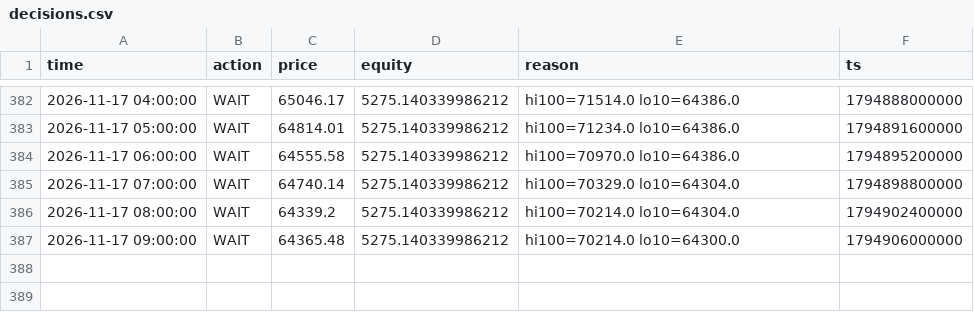
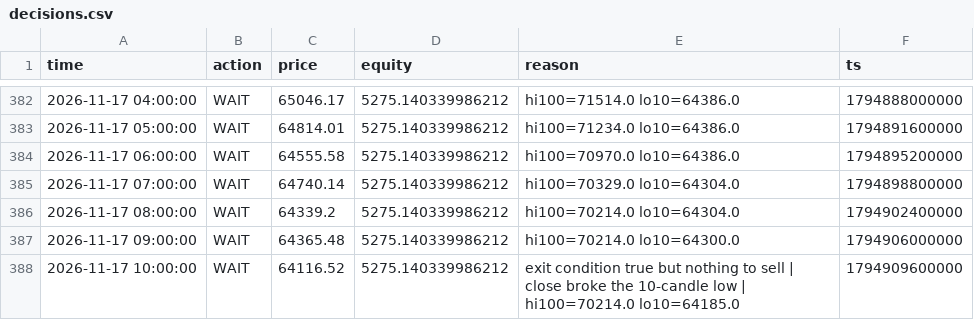
Before and after one commit to mtarvecha660-lgtm/btc-paper-live, a CSV file: live/state/donchian_breakout/decisions.csv, drawn as a sheet; only a part is shown, gaps mark what is left out.

```diff
--- a/live/state/donchian_breakout/decisions.csv
+++ b/live/state/donchian_breakout/decisions.csv
@@ -387 +387,2 @@ time,action,price,equity,reason,ts
 2026-11-17 09:00:00,WAIT,64365.48,5275.140339986212,hi100=70214.0 lo10=64300.0,1794906000000
+2026-11-17 10:00:00,WAIT,64116.52,5275.140339986212,exit condition true but nothing to sell | close broke the 10-candle low | hi100=70214.0 lo10=64185.0,1794909600000
```
Also changed, not shown: live/state/donchian_breakout/equity.csv, live/state/ema_cross/decisions.csv, 15 other files.
